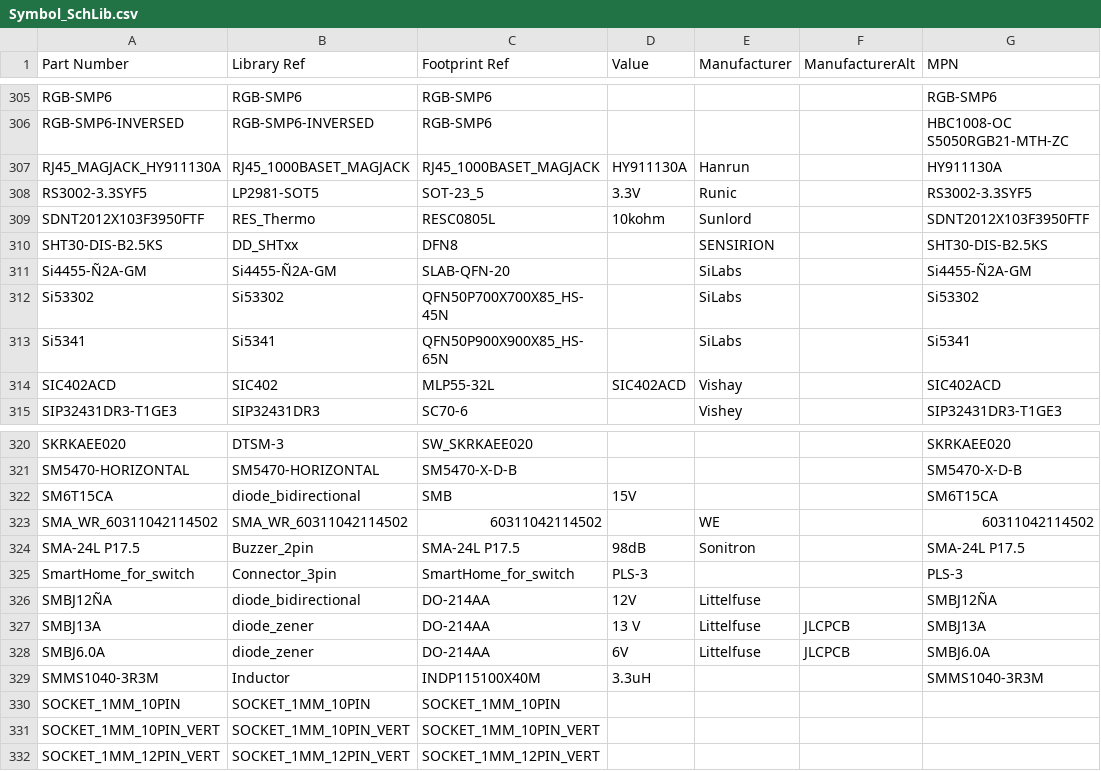
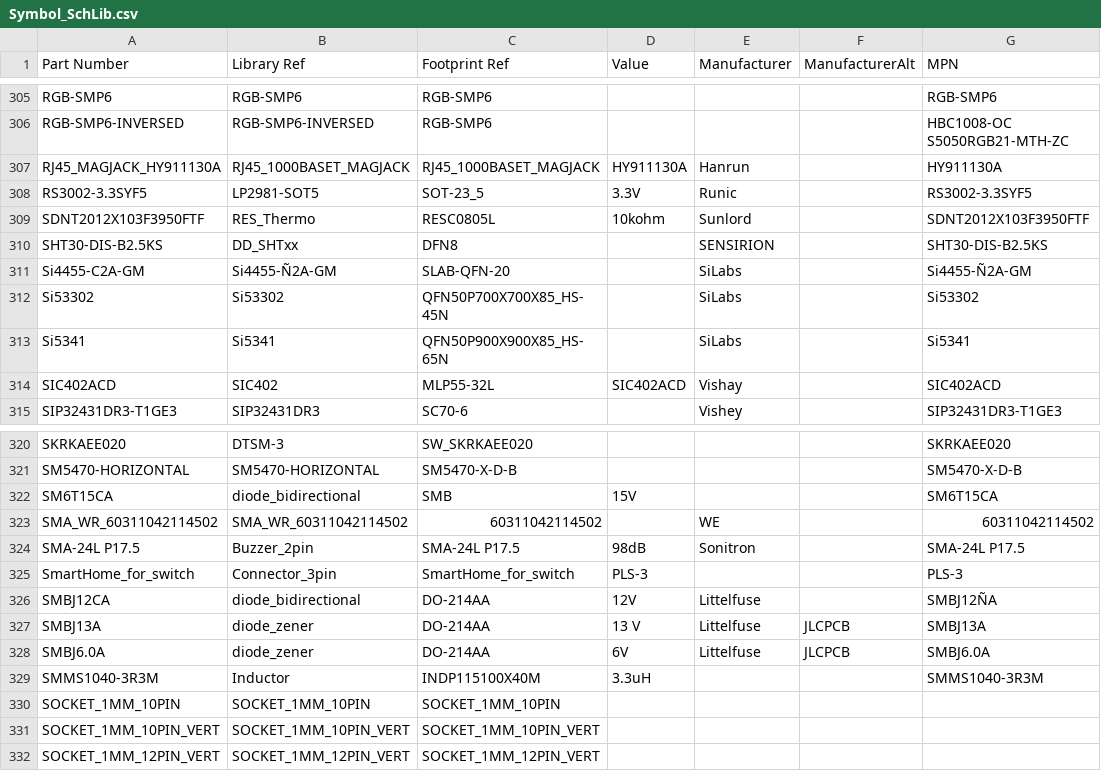
Before and after one commit to anton7191/_Altium_lib, a CSV file: Symbol_SchLib.csv, drawn as a sheet; only a part is shown, gaps mark what is left out; the diff names each change by its address in the sheet, - before the commit and + after, or states it on an @@ line.

Commit message:
fix

```diff
--- a/Symbol_SchLib.csv
+++ b/Symbol_SchLib.csv
-A311 (Part Number): Si4455-Ñ2A-GM
+A311 (Part Number): Si4455-C2A-GM
-A326 (Part Number): SMBJ12ÑA
+A326 (Part Number): SMBJ12CA
```
